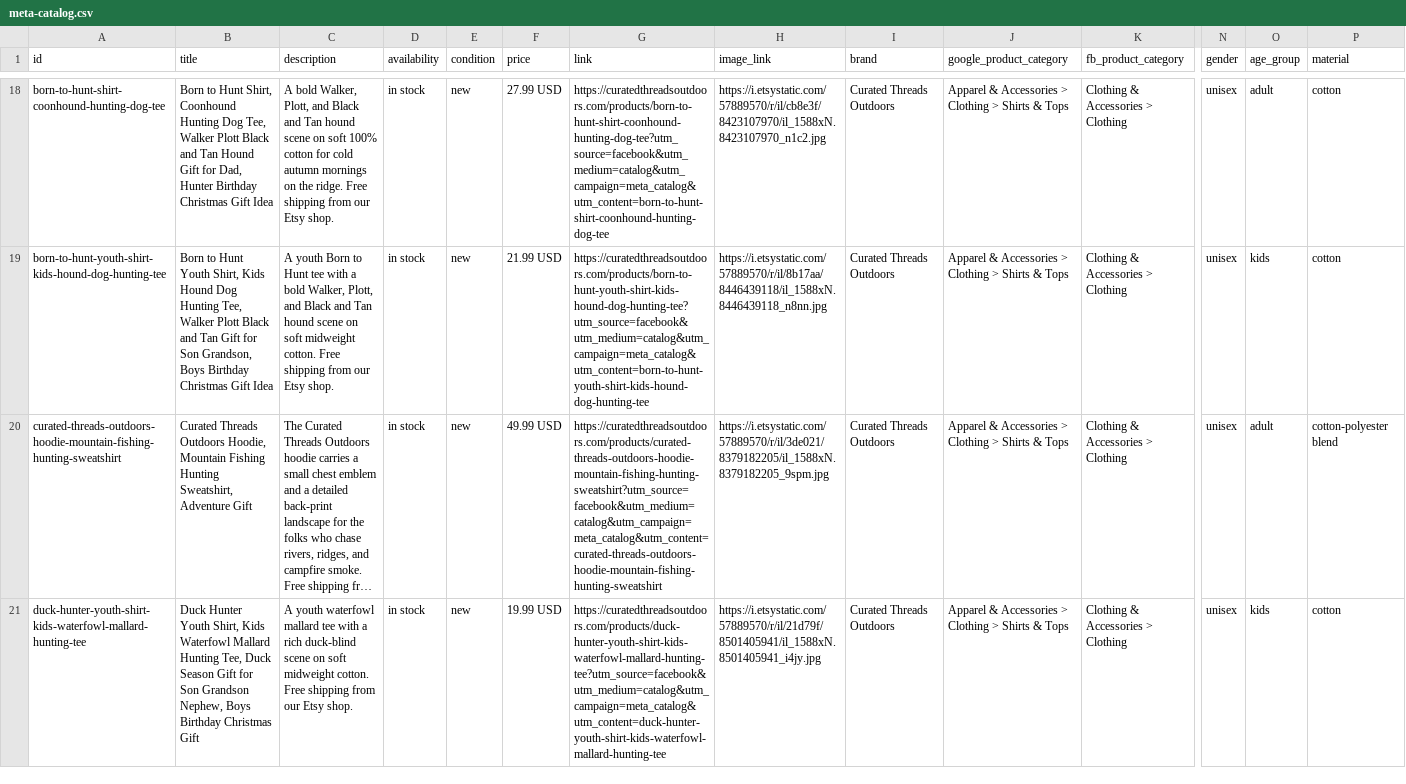
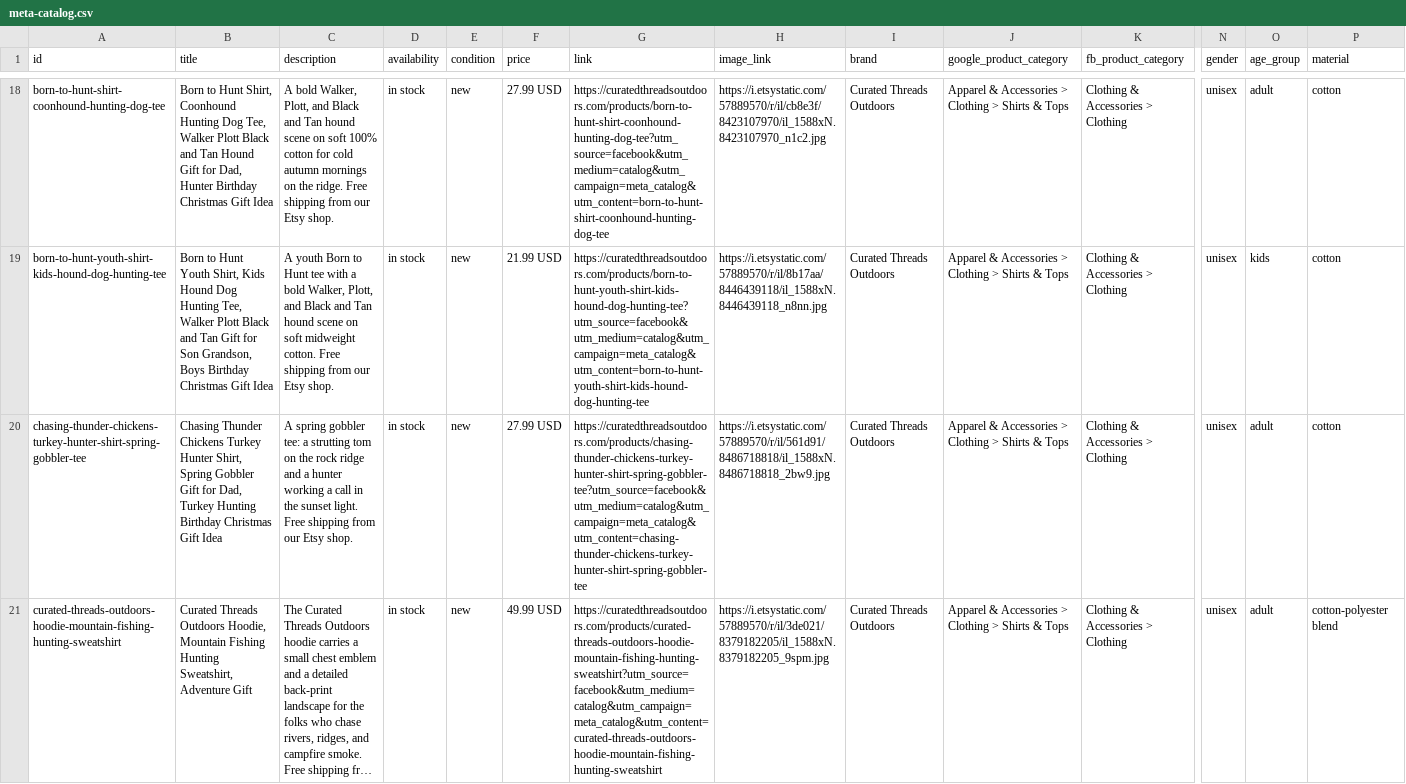
Before and after one commit to curatedthreadsco/curated-threads-site, a CSV file: public/meta-catalog.csv, drawn as a sheet; only a part is shown, gaps mark what is left out; the shorter side is filled out with more unchanged rows; long unchanged cells end in …; rows hold the shown columns only; the diff covers the shown part only; the diff names each change by its address in the sheet, - before the commit and + after, or states it on an @@ line.

Commit message:
Add 7 new adult hunting tees, feature Ruttin Buck on homepage
New listings (all $27.99, tees, hunting):
  Ruttin Buck Hitlist, Follow The Blood, Chasing Thunder Chickens,
  On Point (pheasant/GSP), Tree Em Up (treeing walker coonhound),
  Cut Em (chocolate lab duck), The One That Keeps You Up At Night
  (trail cam).

Ruttin Buck Hitlist takes the top slot in the hunting T-Shirts section
(prepended to huntingPriority) and replaces the Freedom Flag tee in
the homepage Fan Favorites grid. Freedom shirt's featured flag cleared
to keep it out of the grid until re-promoted.

Total catalog: 93 products. Meta catalog regenerated.

```diff
--- a/public/meta-catalog.csv
+++ b/public/meta-catalog.csv
+row 20: chasing-thunder-chickens-turkey-hunter-shirt-spring-gobbler-tee | Chasing Thunder Chickens Turkey Hunter Shirt, Spring Gobbler Gift for Dad, Turkey Hunting Birthday Christmas Gift Idea | A spring gobbler tee: a strutting tom on the rock ridge and a hunter working a call in the sunset light. Free shipping from our Etsy shop. | in stock | new | 27.99 USD | https://curatedthreadsoutdoors.com/products/chasing-thunder-chickens-turkey-hunter-shirt-spring-gobbler-tee?utm_source=facebook&utm_medium=catalog&utm_campaign=meta_catalog&utm_content=chasing-thunder-chickens-turkey-hunter-shirt-spring-gobbler-tee | https://i.etsystatic.com/57889570/r/il/561d91/8486718818/il_1588xN.8486718818_2bw9.jpg | Curated Threads Outdoors | Apparel & Accessories > Clothing > Shirts & Tops | Clothing & Accessories > Clothing | unisex | adult | cotton
```
Also changed, not shown: 6 added rows elsewhere in this file, 10 other files.
